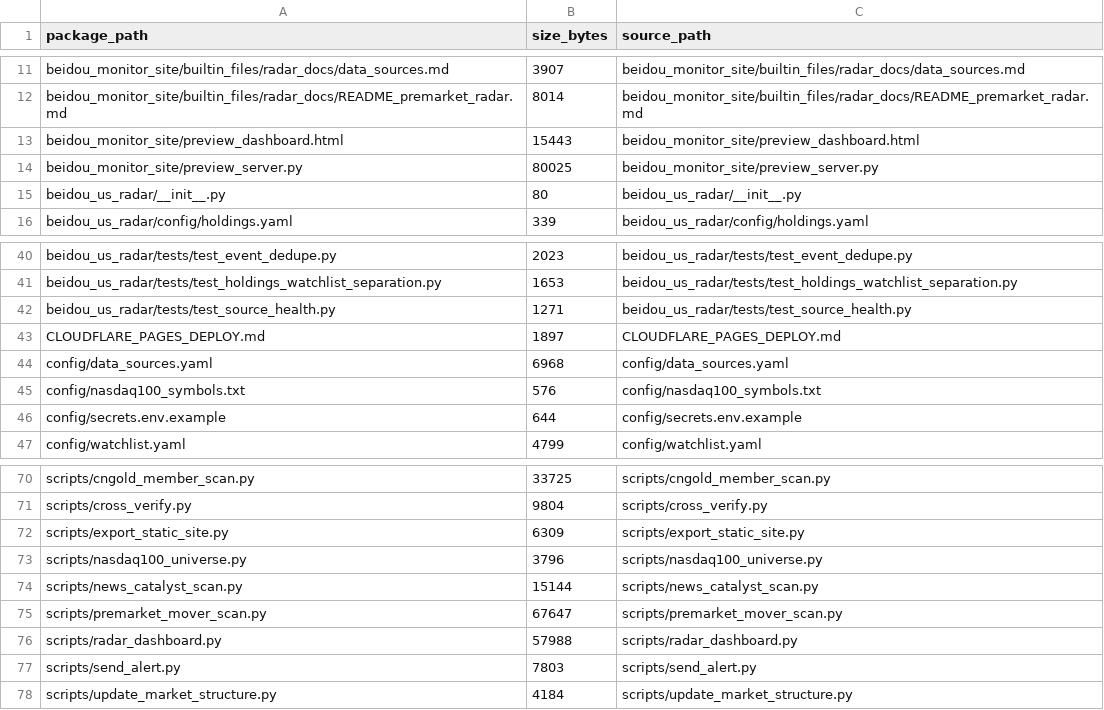
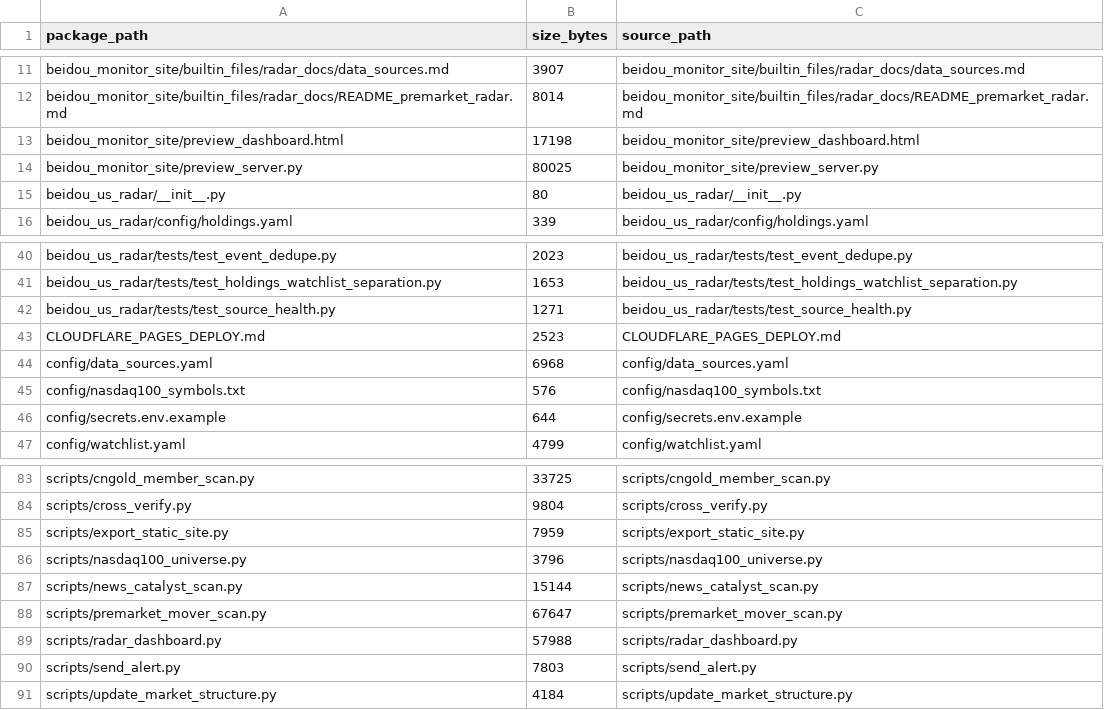
Before and after one commit to jordanwilliams5674-sys/-1, a CSV file: PACKAGE_MANIFEST.csv, drawn as a sheet; only a part is shown, gaps mark what is left out; the diff covers the shown part only.

```diff
--- a/PACKAGE_MANIFEST.csv
+++ b/PACKAGE_MANIFEST.csv
@@ -12,3 +12,3 @@
 "beidou_monitor_site/builtin_files/radar_docs/README_premarket_radar.md","8014","beidou_monitor_site/builtin_files/radar_docs/README_premarket_radar.md"
-"beidou_monitor_site/preview_dashboard.html","15443","beidou_monitor_site/preview_dashboard.html"
+"beidou_monitor_site/preview_dashboard.html","17198","beidou_monitor_site/preview_dashboard.html"
 "beidou_monitor_site/preview_server.py","80025","beidou_monitor_site/preview_server.py"
@@ -42,3 +42,3 @@
 "beidou_us_radar/tests/test_source_health.py","1271","beidou_us_radar/tests/test_source_health.py"
-"CLOUDFLARE_PAGES_DEPLOY.md","1897","CLOUDFLARE_PAGES_DEPLOY.md"
+"CLOUDFLARE_PAGES_DEPLOY.md","2523","CLOUDFLARE_PAGES_DEPLOY.md"
 "config/data_sources.yaml","6968","config/data_sources.yaml"
@@ -71,3 +84,3 @@
 "scripts/cross_verify.py","9804","scripts/cross_verify.py"
-"scripts/export_static_site.py","6309","scripts/export_static_site.py"
+"scripts/export_static_site.py","7959","scripts/export_static_site.py"
 "scripts/nasdaq100_universe.py","3796","scripts/nasdaq100_universe.py"
```
Also changed, not shown: 13 added rows and 4 edited cells elsewhere in this file, 19 other files.
